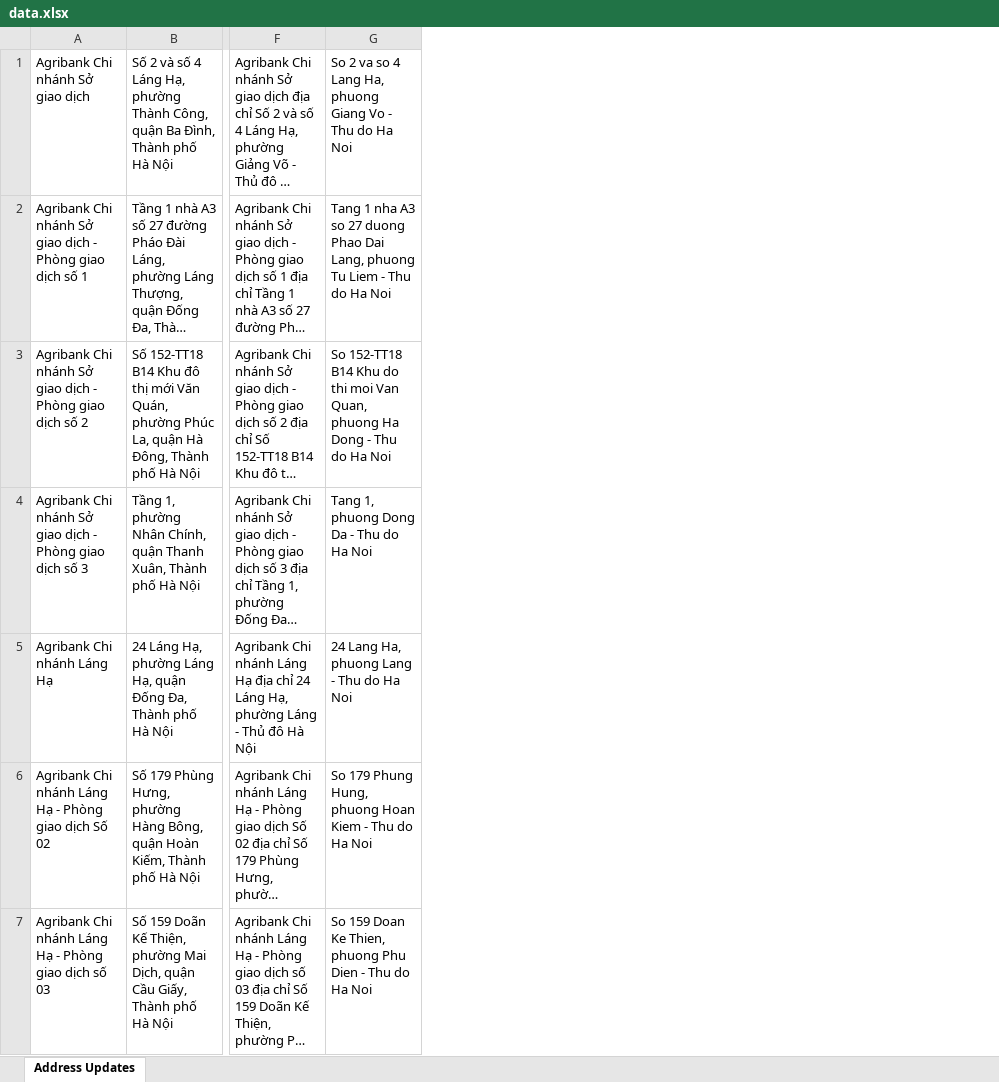
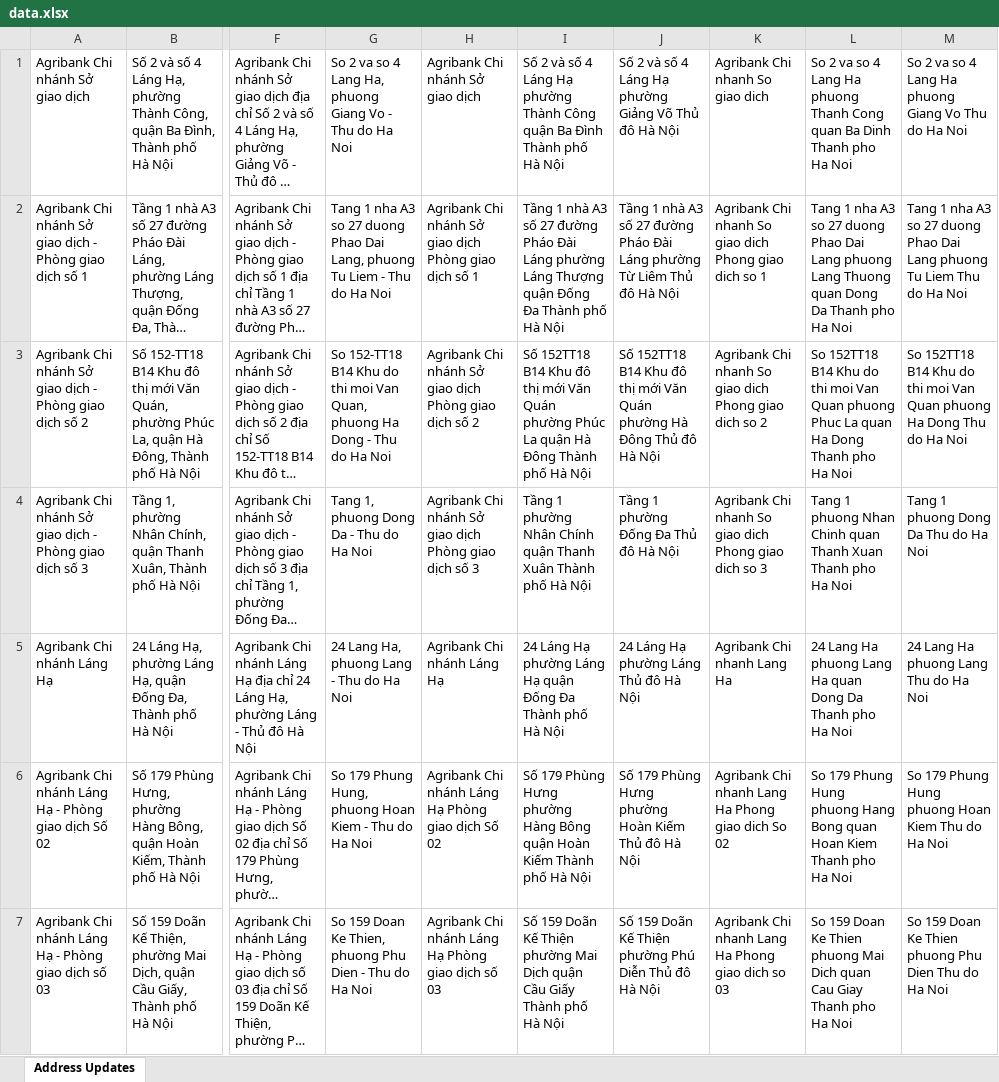
Before and after one commit to tvnghp/diachi, an Excel workbook: data.xlsx, sheet Address Updates, drawn as a sheet; only a part is shown, gaps mark what is left out; long unchanged cells end in …; values as stored, in another font and other column widths than the file's, no borders; the diff names each change by its address in the sheet, - before the commit and + after, or states it on an @@ line.

Commit message:
Add files via upload

```diff
--- a/data.xlsx (sheet Address Updates)
+++ b/data.xlsx (sheet Address Updates)
+column H, rows 1-7: Agribank Chi nhánh Sở giao dịch | Agribank Chi nhánh Sở giao dịch Phòng giao dịch số 1 | Agribank Chi nhánh Sở giao dịch Phòng giao dịch số 2 | Agribank Chi nhánh Sở giao dịch Phòng giao dịch số 3 | Agribank Chi nhánh Láng Hạ | Agribank Chi nhánh Láng Hạ Phòng giao dịch Số 02 | Agribank Chi nhánh Láng Hạ Phòng giao dịch số 03
+column I, rows 1-7: Số 2 và số 4 Láng Hạ phường Thành Công quận Ba Đình Thành phố Hà Nội | Tầng 1 nhà A3 số 27 đường Pháo Đài Láng phường Láng Thượng quận Đống Đa Thành phố Hà Nội | Số 152TT18 B14 Khu đô thị mới Văn Quán phường Phúc La quận Hà Đông Thành phố Hà Nội | Tầng 1 phường Nhân Chính quận Thanh Xuân Thành phố Hà Nội | 24 Láng Hạ phường Láng Hạ quận Đống Đa Thành phố Hà Nội | Số 179 Phùng Hưng phường Hàng Bông quận Hoàn Kiếm Thành phố Hà Nội | Số 159 Doãn Kế Thiện phường Mai Dịch quận Cầu Giấy Thành phố Hà Nội
+column J, rows 1-7: Số 2 và số 4 Láng Hạ phường Giảng Võ Thủ đô Hà Nội | Tầng 1 nhà A3 số 27 đường Pháo Đài Láng phường Từ Liêm Thủ đô Hà Nội | Số 152TT18 B14 Khu đô thị mới Văn Quán phường Hà Đông Thủ đô Hà Nội | Tầng 1 phường Đống Đa Thủ đô Hà Nội | 24 Láng Hạ phường Láng Thủ đô Hà Nội | Số 179 Phùng Hưng phường Hoàn Kiếm Thủ đô Hà Nội | Số 159 Doãn Kế Thiện phường Phú Diễn Thủ đô Hà Nội
+column K, rows 1-7: Agribank Chi nhanh So giao dich | Agribank Chi nhanh So giao dich Phong giao dich so 1 | Agribank Chi nhanh So giao dich Phong giao dich so 2 | Agribank Chi nhanh So giao dich Phong giao dich so 3 | Agribank Chi nhanh Lang Ha | Agribank Chi nhanh Lang Ha Phong giao dich So 02 | Agribank Chi nhanh Lang Ha Phong giao dich so 03
+column L, rows 1-7: So 2 va so 4 Lang Ha phuong Thanh Cong quan Ba Dinh Thanh pho Ha Noi | Tang 1 nha A3 so 27 duong Phao Dai Lang phuong Lang Thuong quan Dong Da Thanh pho Ha Noi | So 152TT18 B14 Khu do thi moi Van Quan phuong Phuc La quan Ha Dong Thanh pho Ha Noi | Tang 1 phuong Nhan Chinh quan Thanh Xuan Thanh pho Ha Noi | 24 Lang Ha phuong Lang Ha quan Dong Da Thanh pho Ha Noi | So 179 Phung Hung phuong Hang Bong quan Hoan Kiem Thanh pho Ha Noi | So 159 Doan Ke Thien phuong Mai Dich quan Cau Giay Thanh pho Ha Noi
+column M, rows 1-7: So 2 va so 4 Lang Ha phuong Giang Vo Thu do Ha Noi | Tang 1 nha A3 so 27 duong Phao Dai Lang phuong Tu Liem Thu do Ha Noi | So 152TT18 B14 Khu do thi moi Van Quan phuong Ha Dong Thu do Ha Noi | Tang 1 phuong Dong Da Thu do Ha Noi | 24 Lang Ha phuong Lang Thu do Ha Noi | So 179 Phung Hung phuong Hoan Kiem Thu do Ha Noi | So 159 Doan Ke Thien phuong Phu Dien Thu do Ha Noi
```
